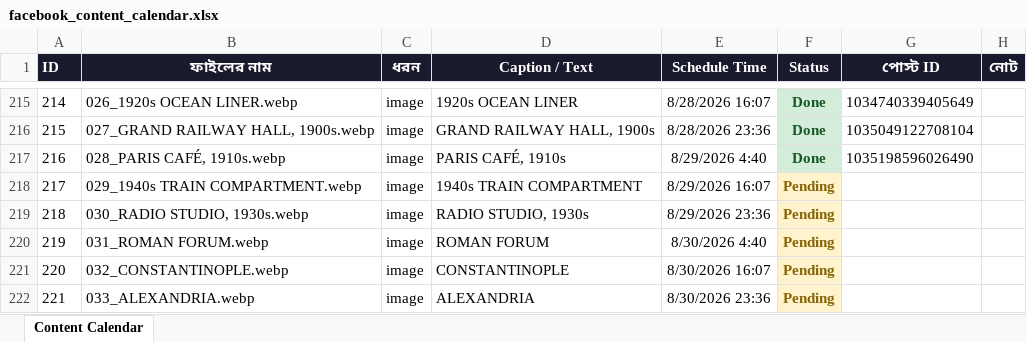
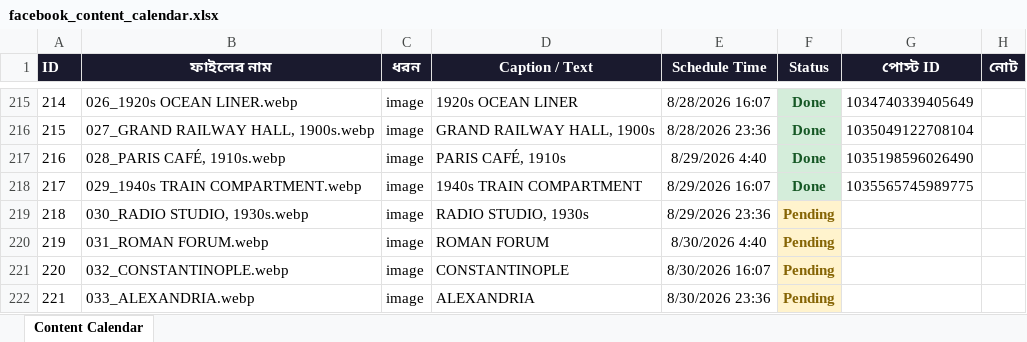
Before and after one commit to olomosto16-sketch/fb-autoposter-history, an Excel workbook: facebook_content_calendar.xlsx, sheet Content Calendar, drawn as a sheet; only a part is shown, gaps mark what is left out; values as stored, in another font and other column widths than the file's, no borders; the diff names each change by its address in the sheet, - before the commit and + after, or states it on an @@ line.

```diff
--- a/facebook_content_calendar.xlsx (sheet Content Calendar)
+++ b/facebook_content_calendar.xlsx (sheet Content Calendar)
-F218 (Status): Pending
+F218 (Status): Done
@@ F218 fill: #FFF3CD → #D4EDDA, text colour: #856404 → #155724 @@
-G218 (পোস্ট ID): (empty)
+G218 (পোস্ট ID): 1035565745989775
```
